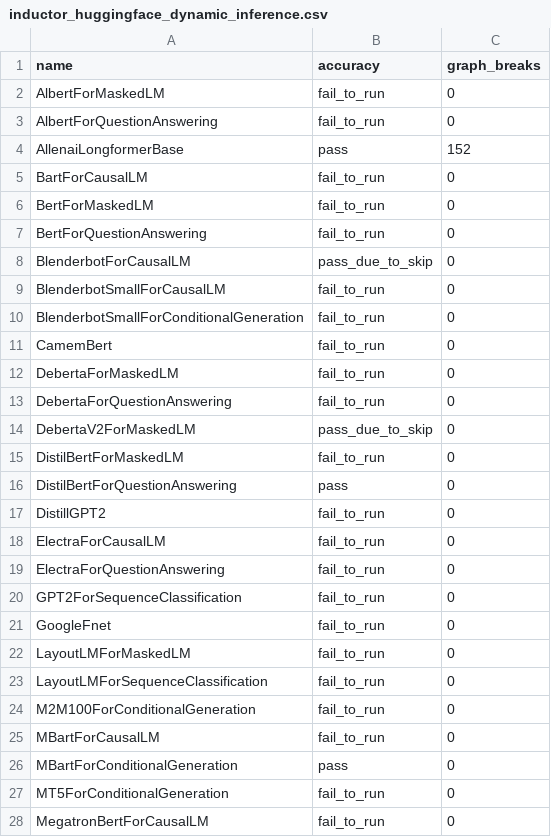
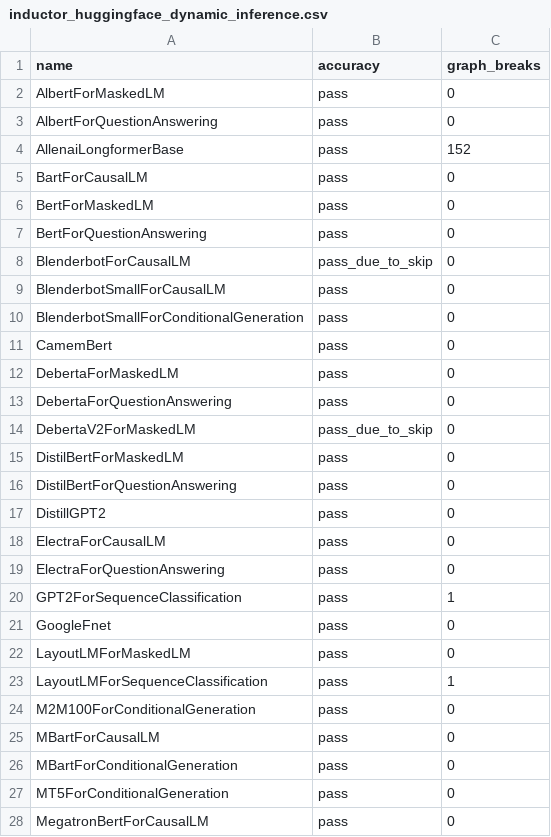
Before and after one commit to HYGON-AI/pytorch-das, a CSV file: benchmarks/dynamo/ci_expected_accuracy/inductor_huggingface_dynamic_inference.csv, drawn as a sheet; only a part is shown; the diff covers the shown part only.

Commit message:
Stop marking sequence length as dynamic (#99889)
Signed-off-by: Edward Z. Yang <ezyang@meta.com>

Pull Request resolved: https://github.com/pytorch/pytorch/pull/99889
Approved by: https://github.com/voznesenskym, https://github.com/huydhn

```diff
--- a/benchmarks/dynamo/ci_expected_accuracy/inductor_huggingface_dynamic_inference.csv
+++ b/benchmarks/dynamo/ci_expected_accuracy/inductor_huggingface_dynamic_inference.csv
@@ -1,28 +1,28 @@
 name,accuracy,graph_breaks
-AlbertForMaskedLM,fail_to_run,0
-AlbertForQuestionAnswering,fail_to_run,0
+AlbertForMaskedLM,pass,0
+AlbertForQuestionAnswering,pass,0
 AllenaiLongformerBase,pass,152
-BartForCausalLM,fail_to_run,0
-BertForMaskedLM,fail_to_run,0
-BertForQuestionAnswering,fail_to_run,0
+BartForCausalLM,pass,0
+BertForMaskedLM,pass,0
+BertForQuestionAnswering,pass,0
 BlenderbotForCausalLM,pass_due_to_skip,0
-BlenderbotSmallForCausalLM,fail_to_run,0
-BlenderbotSmallForConditionalGeneration,fail_to_run,0
-CamemBert,fail_to_run,0
-DebertaForMaskedLM,fail_to_run,0
-DebertaForQuestionAnswering,fail_to_run,0
+BlenderbotSmallForCausalLM,pass,0
+BlenderbotSmallForConditionalGeneration,pass,0
+CamemBert,pass,0
+DebertaForMaskedLM,pass,0
+DebertaForQuestionAnswering,pass,0
 DebertaV2ForMaskedLM,pass_due_to_skip,0
-DistilBertForMaskedLM,fail_to_run,0
+DistilBertForMaskedLM,pass,0
 DistilBertForQuestionAnswering,pass,0
-DistillGPT2,fail_to_run,0
-ElectraForCausalLM,fail_to_run,0
-ElectraForQuestionAnswering,fail_to_run,0
-GPT2ForSequenceClassification,fail_to_run,0
-GoogleFnet,fail_to_run,0
-LayoutLMForMaskedLM,fail_to_run,0
-LayoutLMForSequenceClassification,fail_to_run,0
-M2M100ForConditionalGeneration,fail_to_run,0
-MBartForCausalLM,fail_to_run,0
+DistillGPT2,pass,0
+ElectraForCausalLM,pass,0
+ElectraForQuestionAnswering,pass,0
+GPT2ForSequenceClassification,pass,1
+GoogleFnet,pass,0
+LayoutLMForMaskedLM,pass,0
+LayoutLMForSequenceClassification,pass,1
+M2M100ForConditionalGeneration,pass,0
+MBartForCausalLM,pass,0
 MBartForConditionalGeneration,pass,0
-MT5ForConditionalGeneration,fail_to_run,0
-MegatronBertForCausalLM,fail_to_run,0
+MT5ForConditionalGeneration,pass,0
+MegatronBertForCausalLM,pass,0
```
Also changed, not shown: 15 edited cells elsewhere in this file, benchmarks/dynamo/ci_expected_accuracy/inductor_huggingface_dynamic_training.csv, 1 other file.
